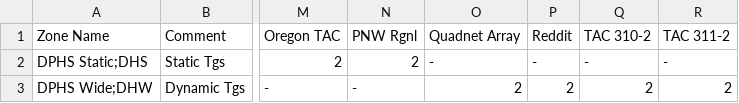
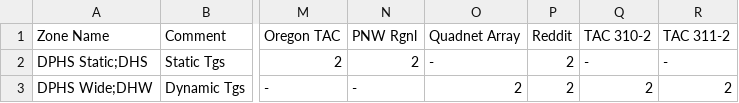
Before and after one commit to mycodeplug/dzcb, a CSV file: codeplug/kf7hvm/k7abd/Digital-Repeaters__Hotspot.csv, drawn as a sheet; only a part is shown, gaps mark what is left out; the diff names each change by its address in the sheet, - before the commit and + after, or states it on an @@ line.

Commit message:
Hotspot: add reddit to DPHS Static zone, slot 2

```diff
--- a/codeplug/kf7hvm/k7abd/Digital-Repeaters__Hotspot.csv
+++ b/codeplug/kf7hvm/k7abd/Digital-Repeaters__Hotspot.csv
-P2 (Reddit): -
+P2 (Reddit): 2
```
